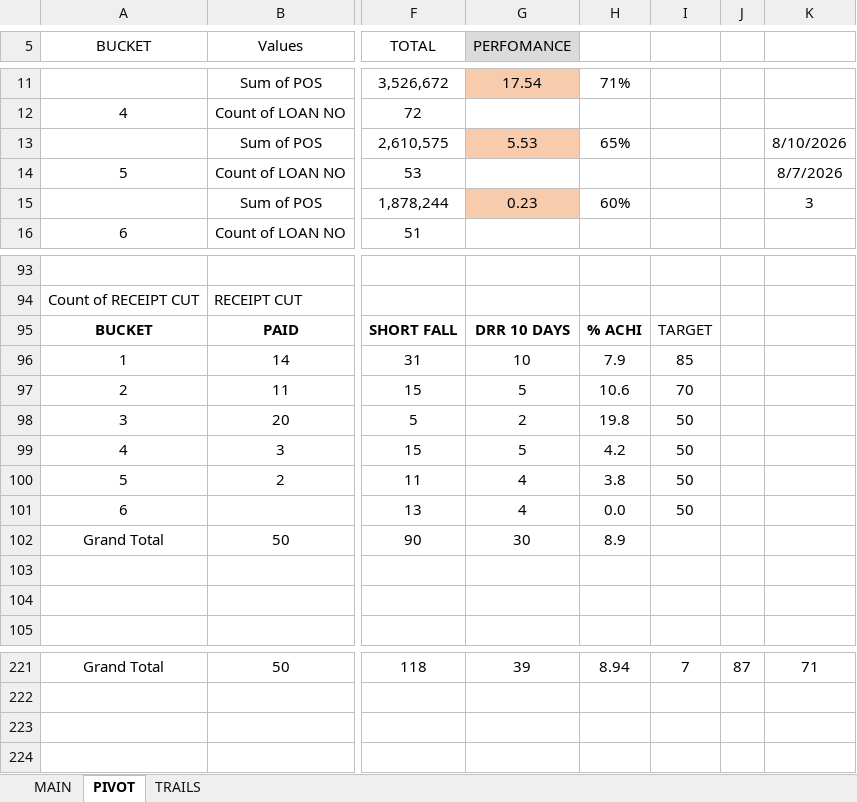
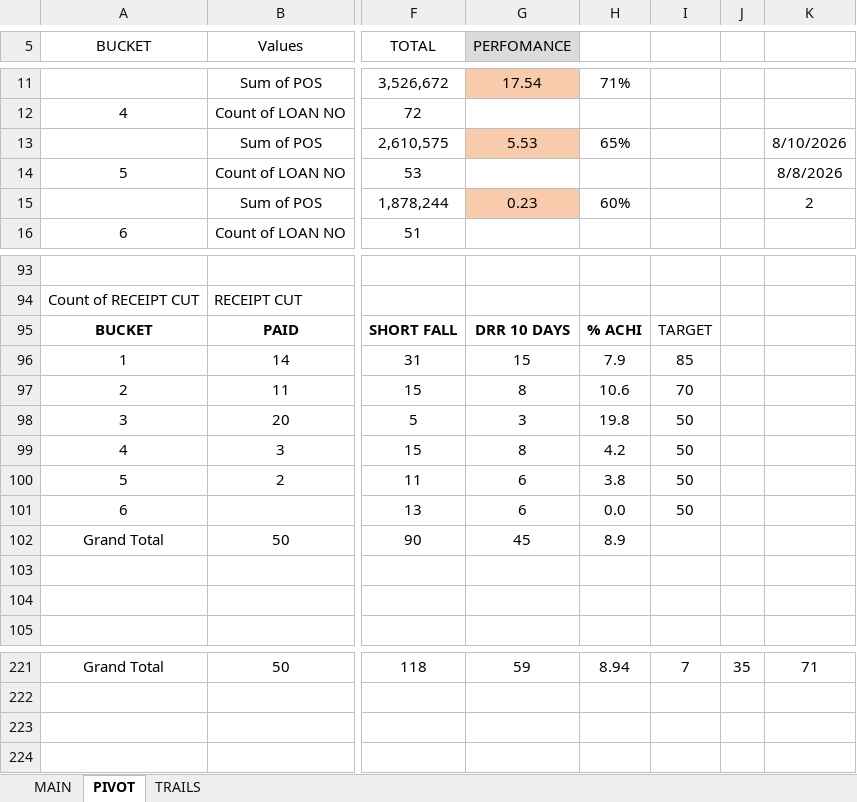
Before and after one commit to clasherprayas/rcc-dashboard, an Excel workbook: RCC_DATA.xlsx, sheet PIVOT, drawn as a sheet; only a part is shown, gaps mark what is left out; values as stored, in another font and other column widths than the file's, no borders; conditional formats not drawn; the diff covers the shown part only; the diff names each change by its address in the sheet, - before the commit and + after, or states it on an @@ line.

```diff
--- a/RCC_DATA.xlsx (sheet PIVOT)
+++ b/RCC_DATA.xlsx (sheet PIVOT)
-K14: 8/7/2026
+K14: 8/8/2026
-K15: 3
+K15: 2
-G96 (PERFOMANCE): 10
+G96 (PERFOMANCE): 15
-G97 (PERFOMANCE): 5
+G97 (PERFOMANCE): 8
-G98 (PERFOMANCE): 2
+G98 (PERFOMANCE): 3
-G99 (PERFOMANCE): 5
+G99 (PERFOMANCE): 8
-G100:G101 (PERFOMANCE): 4
+G100:G101 (PERFOMANCE): 6
-G102 (PERFOMANCE): 30
+G102 (PERFOMANCE): 45
-G221 (PERFOMANCE): 39
+G221 (PERFOMANCE): 59
-J221: 87
+J221: 35
```
Also changed, not shown: 34 edited cells elsewhere in this sheet, sheet MAIN, sheet TRAILS, formulas that keep their value, hidden cells.
